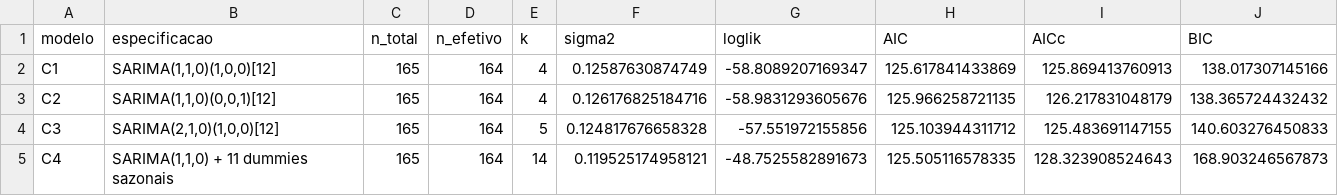
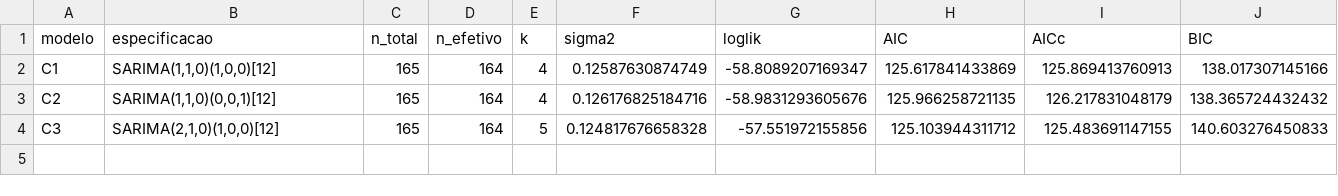
Before and after one commit to fcarva/series-temporais, a CSV file: lista01/saidas/tabelas/q4_ajuste.csv, drawn as a sheet; the diff names each change by its address in the sheet, - before the commit and + after, or states it on an @@ line.

```diff
--- a/lista01/saidas/tabelas/q4_ajuste.csv
+++ b/lista01/saidas/tabelas/q4_ajuste.csv
-row 5: C4 | SARIMA(1,1,0) + 11 dummies sazonais | 165 | 164 | 14 | 0.119525174958121 | -48.7525582891673 | 125.505116578335 | 128.323908524643 | 168.903246567873
```
Also changed, not shown: lista01/saidas/tabelas/q4_coeficientes.csv, lista01/saidas/tabelas/q4_convencao.csv, 39 other files.
